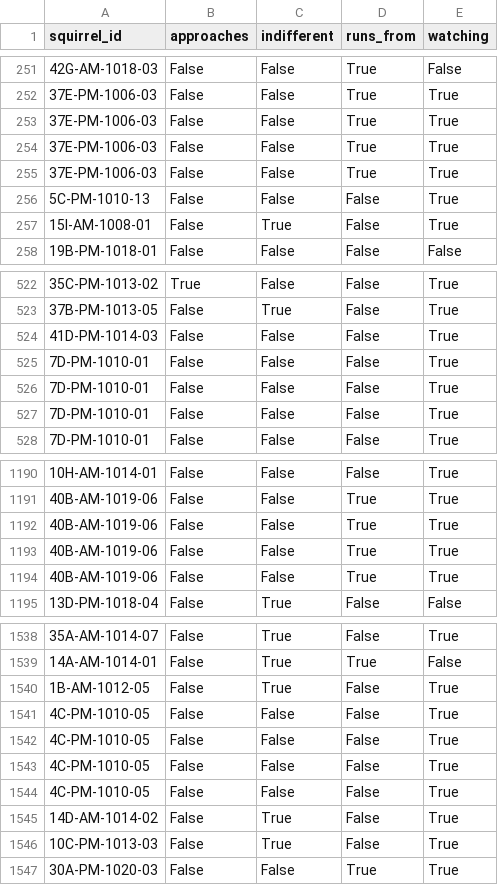
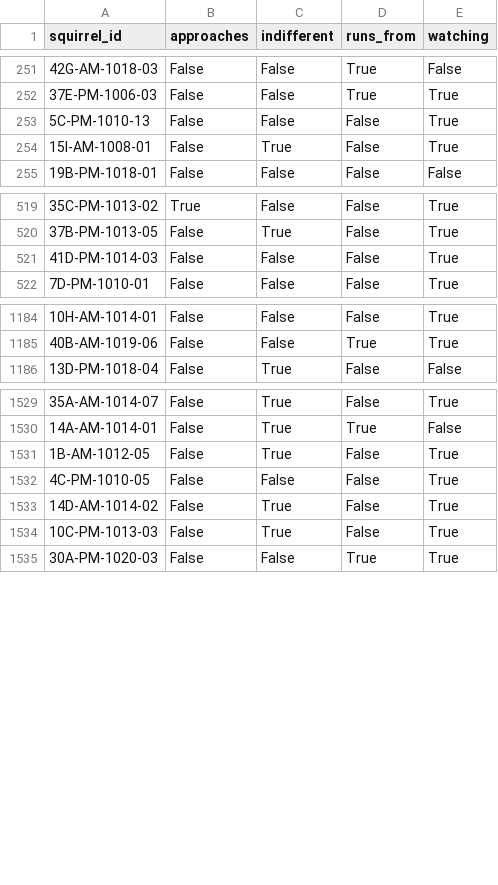
Before and after one commit to alyssahondrade/we-the-new-york-city-squirrels, a CSV file: resources/clean/interactions.csv, drawn as a sheet; only a part is shown, gaps mark what is left out; the diff names each change by its address in the sheet, - before the commit and + after, or states it on an @@ line.

```diff
--- a/resources/clean/interactions.csv
+++ b/resources/clean/interactions.csv
-row 253: 37E-PM-1006-03 | False | False | True | True
-row 254: 37E-PM-1006-03 | False | False | True | True
-row 255: 37E-PM-1006-03 | False | False | True | True
-row 525: 7D-PM-1010-01 | False | False | False | True
-row 526: 7D-PM-1010-01 | False | False | False | True
-row 527: 7D-PM-1010-01 | False | False | False | True
-row 1192: 40B-AM-1019-06 | False | False | True | True
-row 1193: 40B-AM-1019-06 | False | False | True | True
-row 1194: 40B-AM-1019-06 | False | False | True | True
-row 1541: 4C-PM-1010-05 | False | False | False | True
-row 1542: 4C-PM-1010-05 | False | False | False | True
-row 1543: 4C-PM-1010-05 | False | False | False | True
```
Also changed, not shown: resources/clean/activities.csv, resources/clean/appearance.csv, 2 other files.
